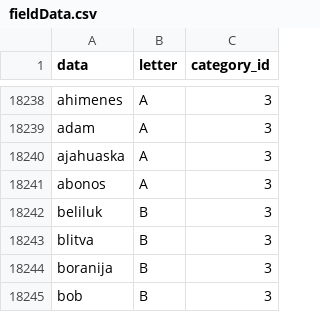
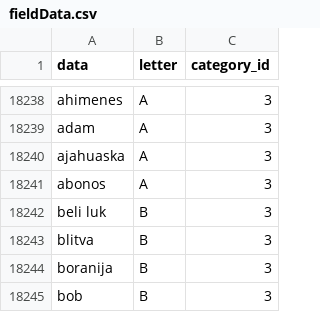
Before and after one commit to WickedyWick/zemljopis-ts-be, a CSV file: seeds/fieldData.csv, drawn as a sheet; only a part is shown, gaps mark what is left out.

```diff
--- a/seeds/fieldData.csv
+++ b/seeds/fieldData.csv
@@ -18241,3 +18241,3 @@ ajahuaska,A,3
 abonos,A,3
-beliluk,B,3
+beli luk,B,3
 blitva,B,3
```
Also changed, not shown: 1 other file.
